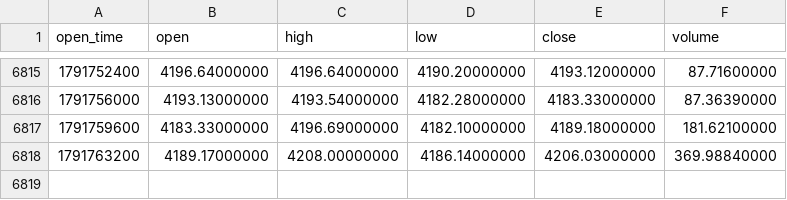
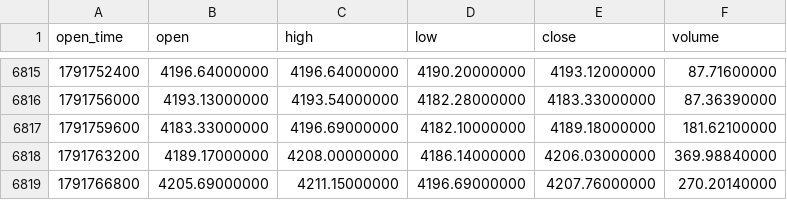
Before and after one commit to richardrank13-spec/atlas-data, a CSV file: data/binance/paxgusdt_1h_2026.csv, drawn as a sheet; only a part is shown, gaps mark what is left out; the diff names each change by its address in the sheet, - before the commit and + after, or states it on an @@ line.

Commit message:
data 2026-10-12T02:21Z

```diff
--- a/data/binance/paxgusdt_1h_2026.csv
+++ b/data/binance/paxgusdt_1h_2026.csv
+row 6819: 1791766800 | 4205.69000000 | 4211.15000000 | 4196.69000000 | 4207.76000000 | 270.20140000
```
Also changed, not shown: data/binance/bnbusdt_1h_2026.csv, data/bitstamp/btcusd_1h_2026.csv, 27 other files.
